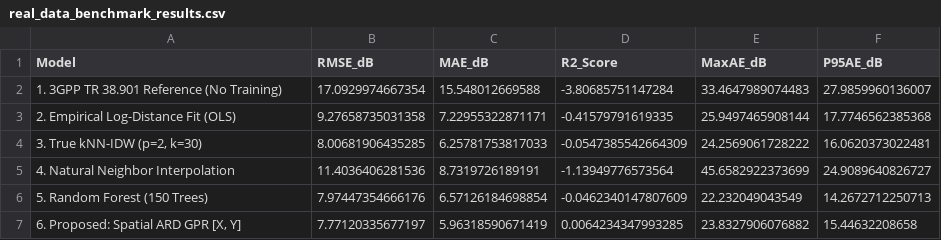
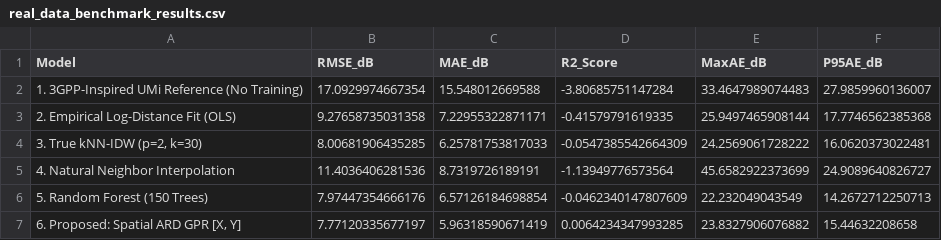
Before and after one commit to kshitijpalekar808-coder/signal-coverage-maps-ml, a CSV file: results/real_data_benchmark_results.csv, drawn as a sheet.

Commit message:
Complete MathWorks repository submission guidelines: add BSD 2-Clause license, models/, data/sample/, docs/, quick_demo.m, and unit tests

```diff
--- a/results/real_data_benchmark_results.csv
+++ b/results/real_data_benchmark_results.csv
@@ -1,3 +1,3 @@
 Model,RMSE_dB,MAE_dB,R2_Score,MaxAE_dB,P95AE_dB
-"1. 3GPP TR 38.901 Reference (No Training)",17.0929974667354,15.548012669588,-3.80685751147284,33.4647989074483,27.9859960136007
+"1. 3GPP-Inspired UMi Reference (No Training)",17.0929974667354,15.548012669588,-3.80685751147284,33.4647989074483,27.9859960136007
 "2. Empirical Log-Distance Fit (OLS)",9.27658735031358,7.22955322871171,-0.41579791619335,25.9497465908144,17.7746562385368
```
Also changed, not shown: results/real_field_benchmark_results.csv, 20 other files.
